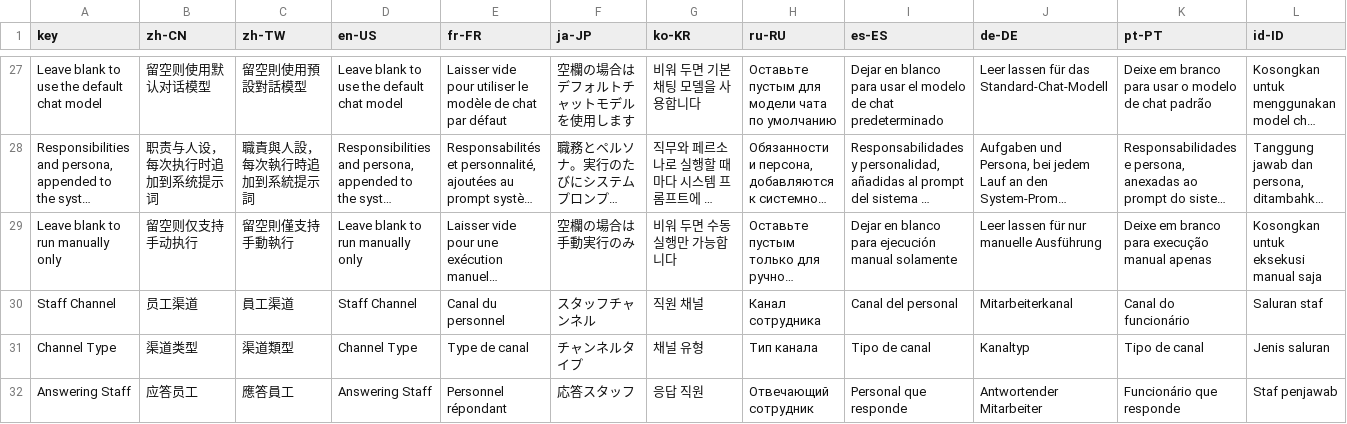
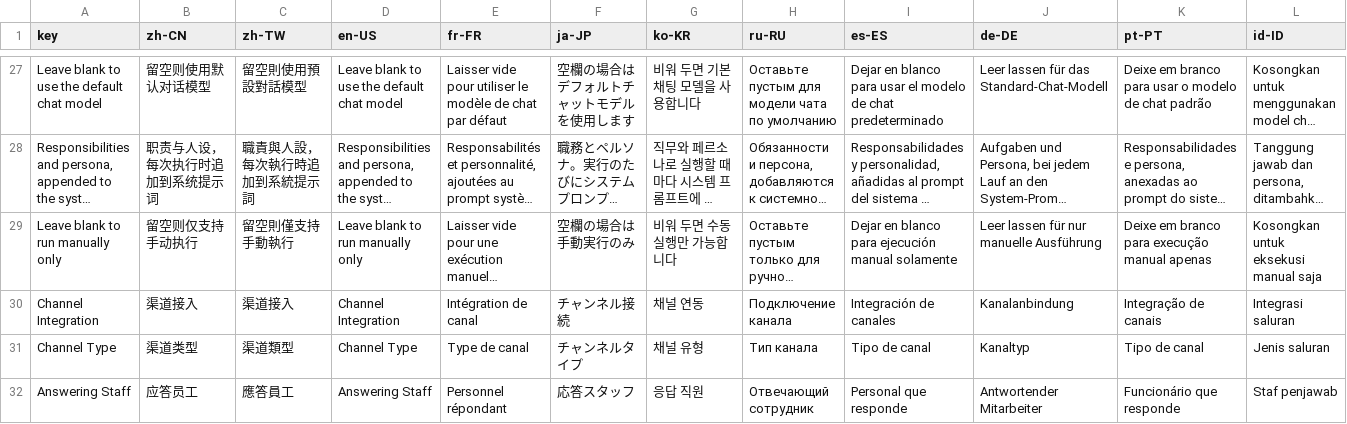
Before and after one commit to erupts/erupt, a CSV file: erupt-ai-staff/src/main/resources/i18n/erupt-ai-staff.i18n.csv, drawn as a sheet; only a part is shown, gaps mark what is left out; long unchanged cells end in …; removed rows and columns are numbered as before the commit, all else as after; rows hold the shown columns only; the diff names each change by its address in the sheet, - before the commit and + after, or states it on an @@ line.

Commit message:
Add erupt-ai-canvas module for AI-generated view pages
Describe a page in natural language and the LLM writes a self-contained
HTML page (Vue 3 + Element Plus) that reads data through the Erupt REST
API via a bundled erupt-canvas-sdk.js. Includes a conversational designer
with SSE streaming generation, append-only version history with active
version switching, pluggable data source providers (Erupt models built
in), and selectable page styles with demo references.

Also adds an IM channel entity (AiStaffChannel) and i18n bundles for the
erupt-ai-staff module, and an EruptAiChat interface using an explicit
{{it}} template so user content containing {{...}} (e.g. Vue mustache
syntax) is not parsed as a prompt template.

```diff
--- a/erupt-ai-staff/src/main/resources/i18n/erupt-ai-staff.i18n.csv
+++ b/erupt-ai-staff/src/main/resources/i18n/erupt-ai-staff.i18n.csv
-row 30: Staff Channel | 员工渠道 | 員工渠道 | Staff Channel | Canal du personnel | スタッフチャンネル | 직원 채널 | Канал сотрудника | Canal del personal | Mitarbeiterkanal | Canal do funcionário | Saluran staf
+row 30: Channel Integration | 渠道接入 | 渠道接入 | Channel Integration | Intégration de canal | チャンネル接続 | 채널 연동 | Подключение канала | Integración de canales | Kanalanbindung | Integração de canais | Integrasi saluran
```
Also changed, not shown: 32 other files.
